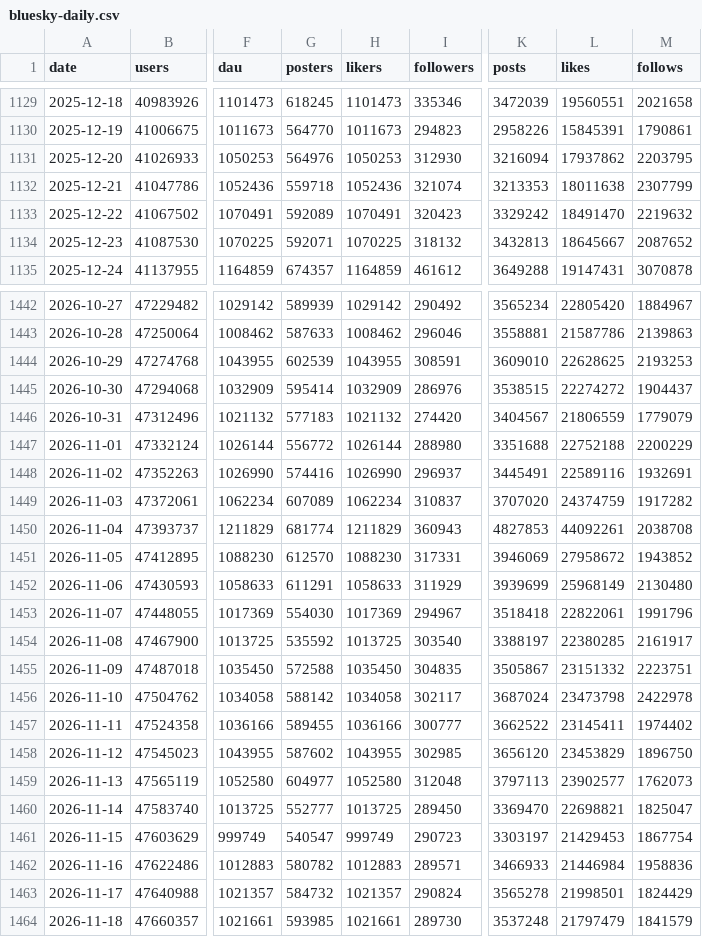
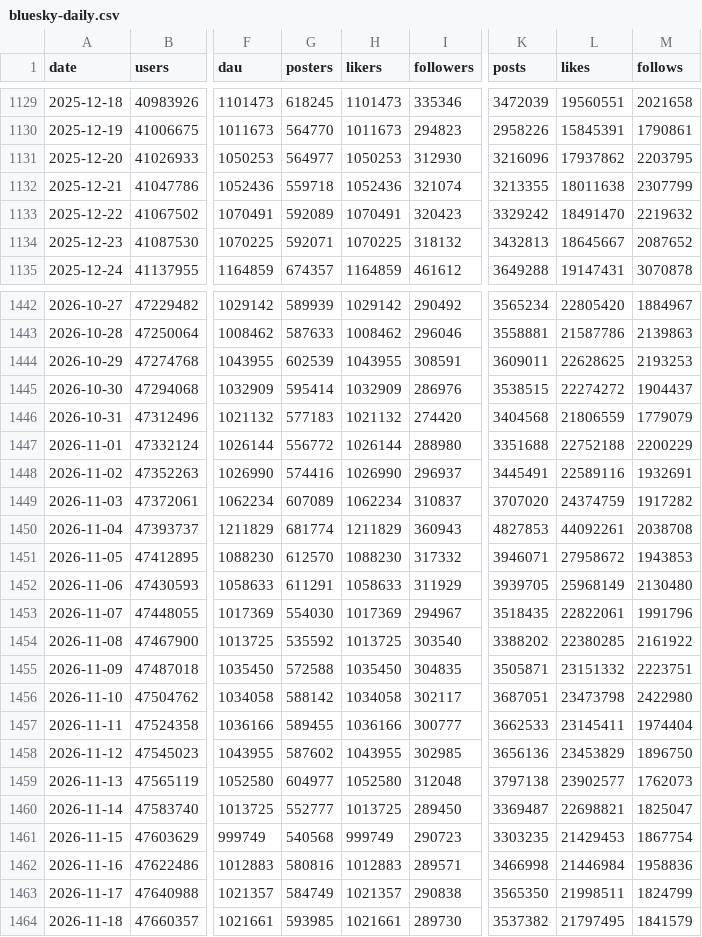
Before and after one commit to obsesivegamer/Bluesky-User-Trends, a CSV file: data/bluesky-daily.csv, drawn as a sheet; only a part is shown, gaps mark what is left out; the diff covers the shown part only; the diff names each change by its address in the sheet, - before the commit and + after, or states it on an @@ line.

```diff
--- a/data/bluesky-daily.csv
+++ b/data/bluesky-daily.csv
-G1131 (posters): 564976
+G1131 (posters): 564977
-K1131 (posts): 3216094
+K1131 (posts): 3216096
-K1132 (posts): 3213353
+K1132 (posts): 3213355
-K1444 (posts): 3609010
+K1444 (posts): 3609011
-K1446 (posts): 3404567
+K1446 (posts): 3404568
-I1451 (followers): 317331
+I1451 (followers): 317332
-K1451 (posts): 3946069
+K1451 (posts): 3946071
-M1451 (follows): 1943852
+M1451 (follows): 1943853
-K1452 (posts): 3939699
+K1452 (posts): 3939705
-K1453 (posts): 3518418
+K1453 (posts): 3518435
-K1454 (posts): 3388197
+K1454 (posts): 3388202
-M1454 (follows): 2161917
+M1454 (follows): 2161922
-K1455 (posts): 3505867
+K1455 (posts): 3505871
-K1456 (posts): 3687024
+K1456 (posts): 3687051
-M1456 (follows): 2422978
+M1456 (follows): 2422980
-K1457 (posts): 3662522
+K1457 (posts): 3662533
-M1457 (follows): 1974402
+M1457 (follows): 1974404
-K1458 (posts): 3656120
+K1458 (posts): 3656136
-K1459 (posts): 3797113
+K1459 (posts): 3797138
-K1460 (posts): 3369470
+K1460 (posts): 3369487
-G1461 (posters): 540547
+G1461 (posters): 540568
-K1461 (posts): 3303197
+K1461 (posts): 3303235
-G1462 (posters): 580782
+G1462 (posters): 580816
-K1462 (posts): 3466933
+K1462 (posts): 3466998
-G1463 (posters): 584732
+G1463 (posters): 584749
-I1463 (followers): 290824
+I1463 (followers): 290838
-K1463 (posts): 3565278
+K1463 (posts): 3565350
-L1463 (likes): 21998501
+L1463 (likes): 21998511
-M1463 (follows): 1824429
+M1463 (follows): 1824799
-K1464 (posts): 3537248
+K1464 (posts): 3537382
-L1464 (likes): 21797479
+L1464 (likes): 21797495
```
Also changed, not shown: 1 added row and 127 edited cells elsewhere in this file, 4 other files.
